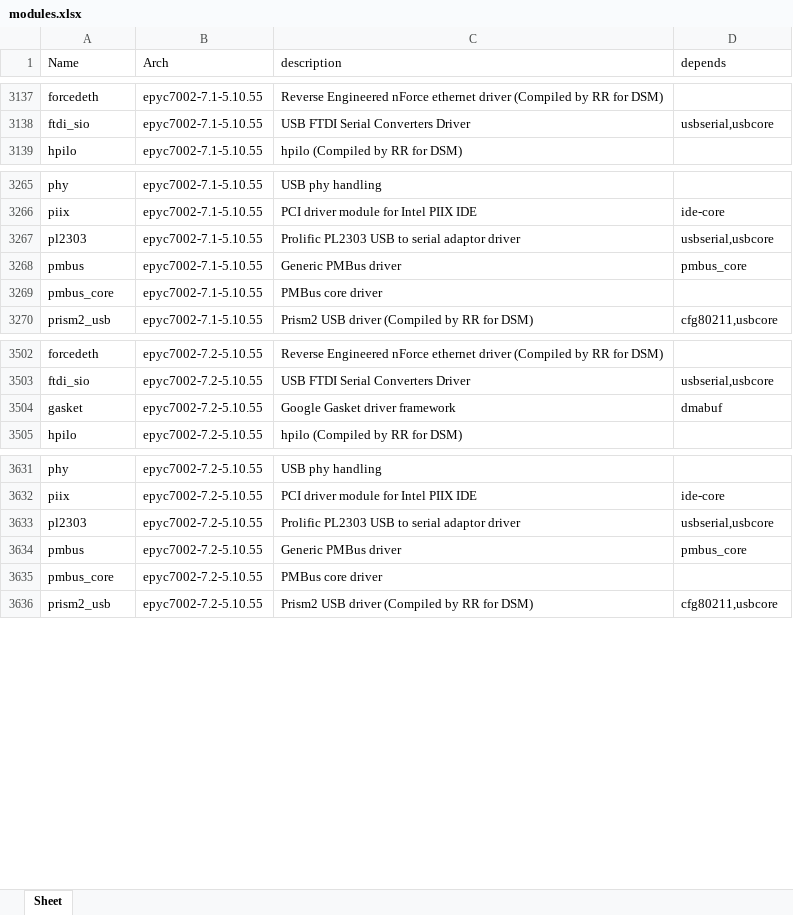
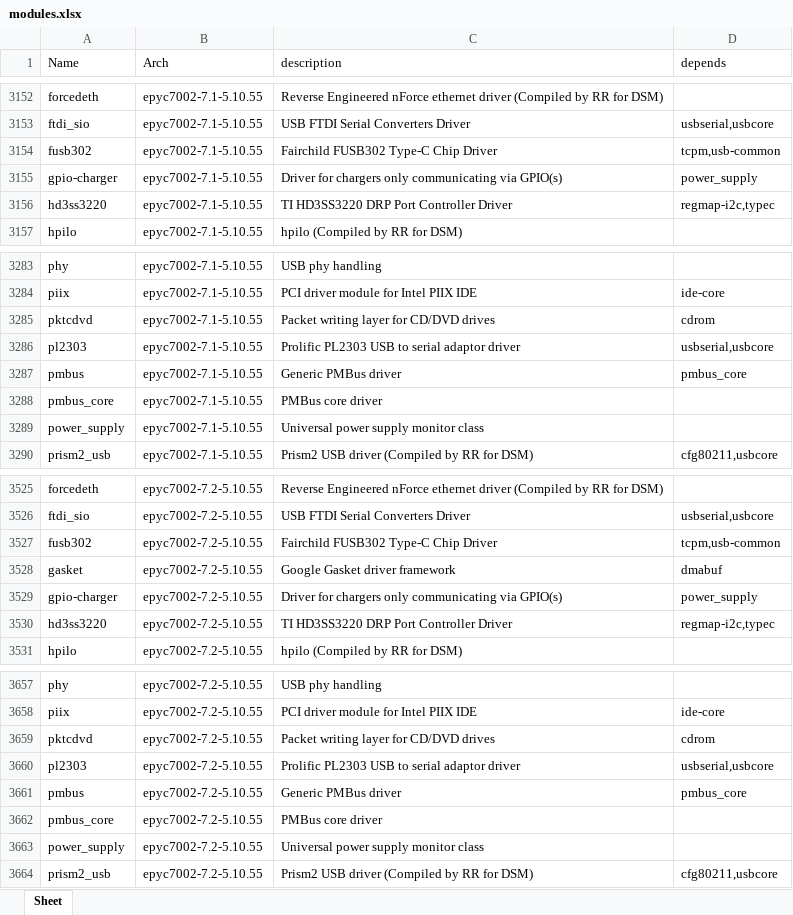
Before and after one commit to RROrg/rr, an Excel workbook: docs/modules.xlsx, sheet Sheet, drawn as a sheet; only a part is shown, gaps mark what is left out; values as stored, in another font and other column widths than the file's, no borders; the diff covers the shown part only; the diff names each change by its address in the sheet, - before the commit and + after, or states it on an @@ line.

```diff
--- a/docs/modules.xlsx (sheet Sheet)
+++ b/docs/modules.xlsx (sheet Sheet)
+row 3154: fusb302 | epyc7002-7.1-5.10.55 | Fairchild FUSB302 Type-C Chip Driver | tcpm,usb-common
+row 3155: gpio-charger | epyc7002-7.1-5.10.55 | Driver for chargers only communicating via GPIO(s) | power_supply
+row 3156: hd3ss3220 | epyc7002-7.1-5.10.55 | TI HD3SS3220 DRP Port Controller Driver | regmap-i2c,typec
+row 3285: pktcdvd | epyc7002-7.1-5.10.55 | Packet writing layer for CD/DVD drives | cdrom
+row 3289: power_supply | epyc7002-7.1-5.10.55 | Universal power supply monitor class
+row 3527: fusb302 | epyc7002-7.2-5.10.55 | Fairchild FUSB302 Type-C Chip Driver | tcpm,usb-common
+row 3529: gpio-charger | epyc7002-7.2-5.10.55 | Driver for chargers only communicating via GPIO(s) | power_supply
+row 3530: hd3ss3220 | epyc7002-7.2-5.10.55 | TI HD3SS3220 DRP Port Controller Driver | regmap-i2c,typec
+row 3659: pktcdvd | epyc7002-7.2-5.10.55 | Packet writing layer for CD/DVD drives | cdrom
+row 3663: power_supply | epyc7002-7.2-5.10.55 | Universal power supply monitor class
```
Also changed, not shown: 30 added rows elsewhere in this sheet, docs/addons.xlsx, docs/models.xlsx, 3 other files.
